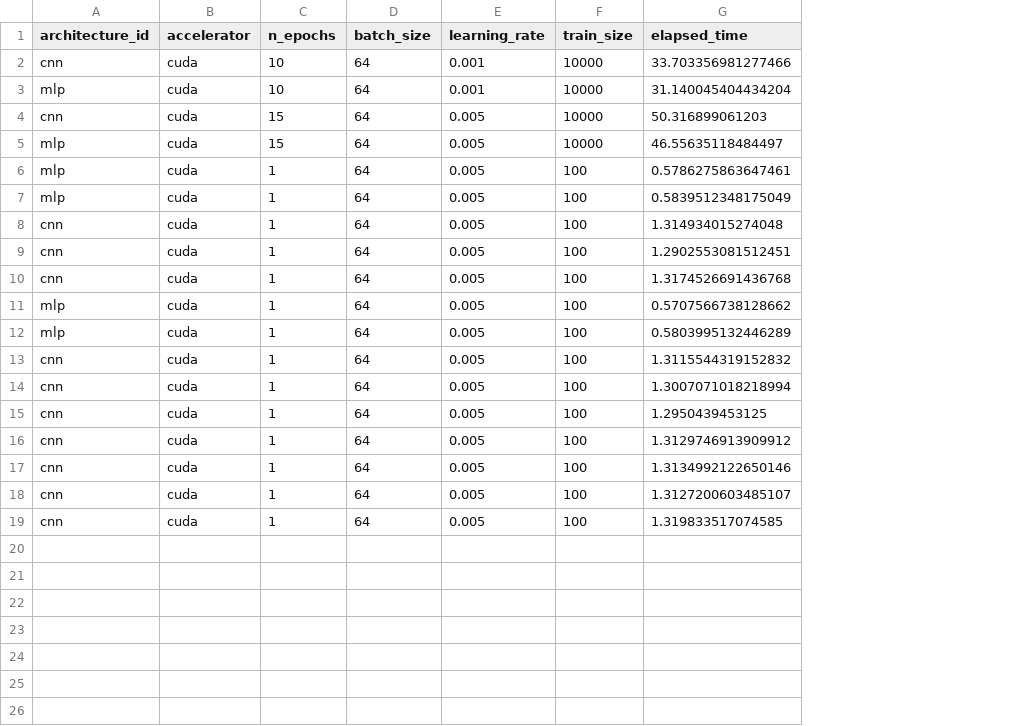
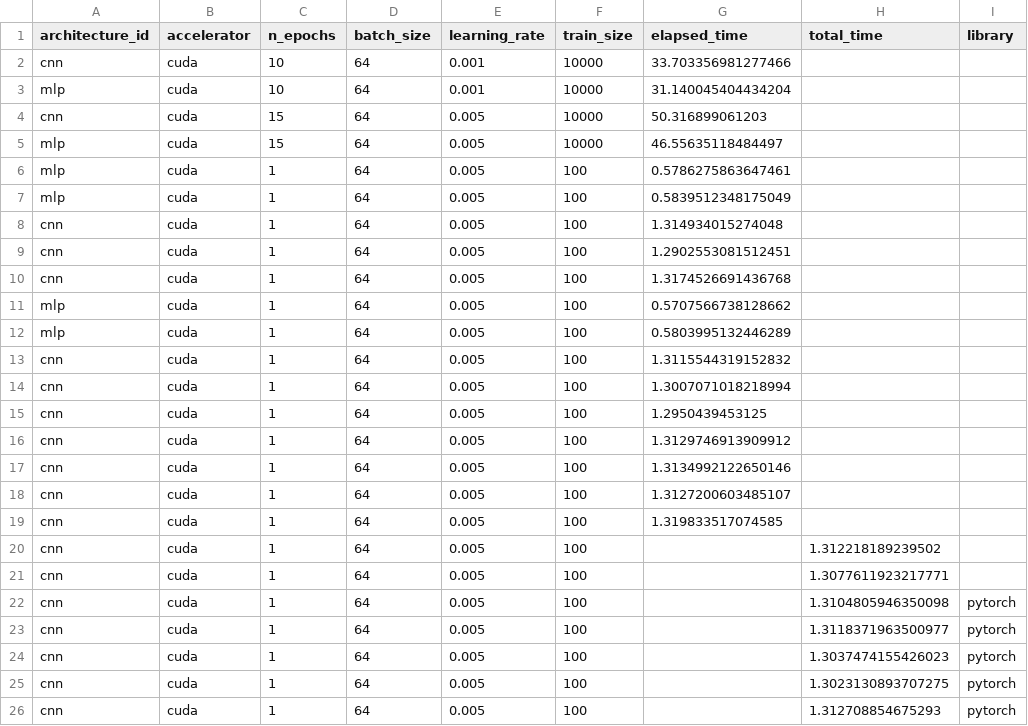
Before and after one commit to cxzhang4/mlr3torch-benchmark_experiments, a CSV file: results/benchmark_results-python.csv, drawn as a sheet; the diff names each change by its address in the sheet, - before the commit and + after, or states it on an @@ line.

Commit message:
python, R now write results to the same file

```diff
--- a/results/benchmark_results-python.csv
+++ b/results/benchmark_results-python.csv
+column H (total_time), empty
+column I (library), empty
+row 20: cnn | cuda | 1 | 64 | 0.005 | 100 |  | 1.312218189239502
+row 21: cnn | cuda | 1 | 64 | 0.005 | 100 |  | 1.3077611923217771
+row 22: cnn | cuda | 1 | 64 | 0.005 | 100 |  | 1.3104805946350098 | pytorch
+row 23: cnn | cuda | 1 | 64 | 0.005 | 100 |  | 1.3118371963500977 | pytorch
+row 24: cnn | cuda | 1 | 64 | 0.005 | 100 |  | 1.3037474155426023 | pytorch
+row 25: cnn | cuda | 1 | 64 | 0.005 | 100 |  | 1.3023130893707275 | pytorch
+row 26: cnn | cuda | 1 | 64 | 0.005 | 100 |  | 1.312708854675293 | pytorch
```
Also changed, not shown: 3 other files.
